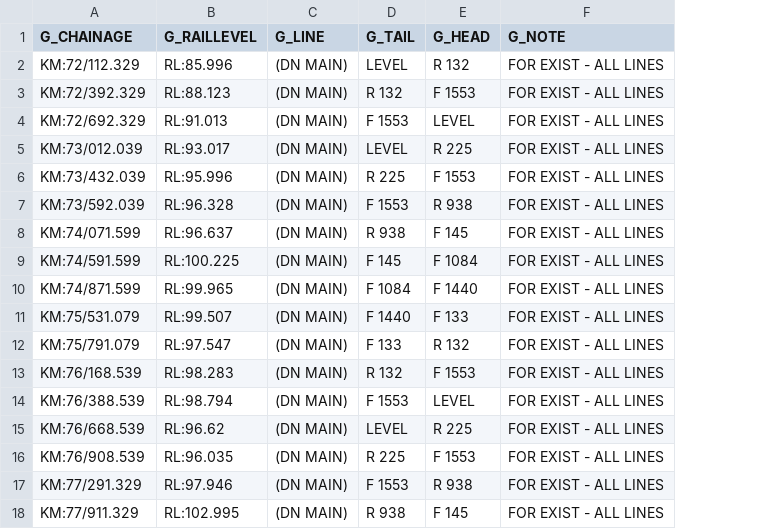
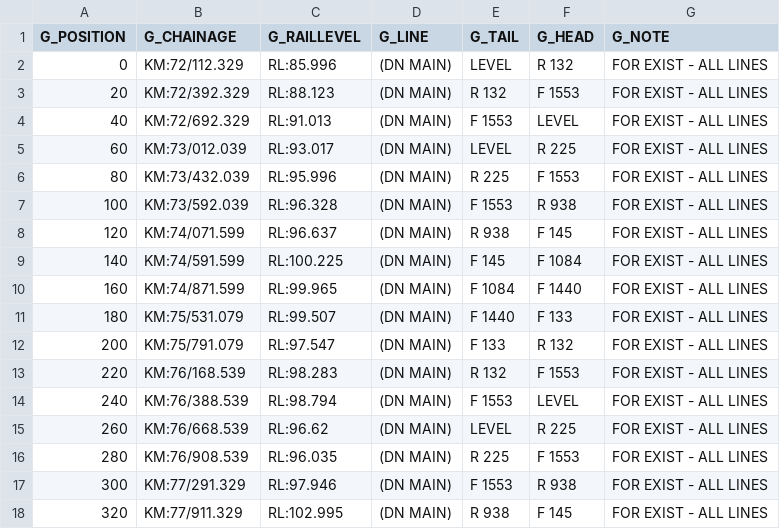
Before and after one commit to JOKAPER-21/LogicDWG, a CSV file: src/lisp/tools/vidGradient_template.csv, drawn as a sheet; the diff names each change by its address in the sheet, - before the commit and + after, or states it on an @@ line.

Commit message:
updated gradient tool, added new toold vidGradientAlign, vidGradientCleanup, and created blocks

```diff
--- a/src/lisp/tools/vidGradient_template.csv
+++ b/src/lisp/tools/vidGradient_template.csv
+column A (G_POSITION), rows 2-18: 0 | 20 | 40 | 60 | 80 | 100 | 120 | 140 | 160 | 180 | 200 | 220 | 240 | 260 | 280 | 300 | 320
```
Also changed, not shown: 6 other files.
